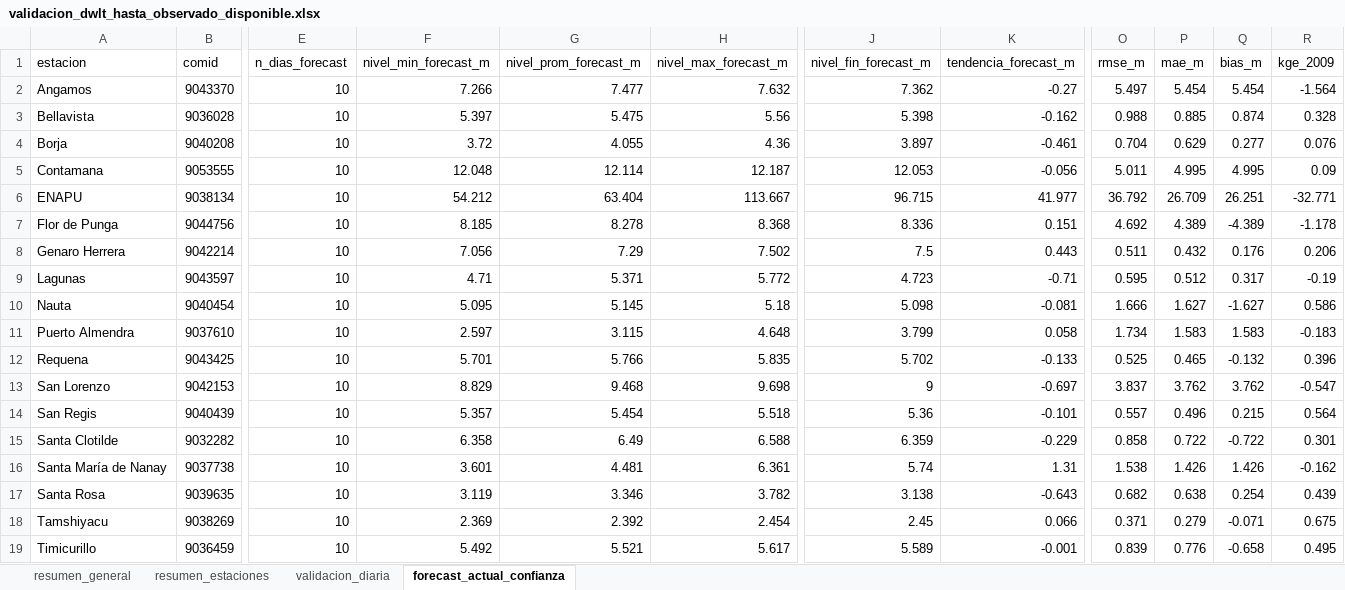
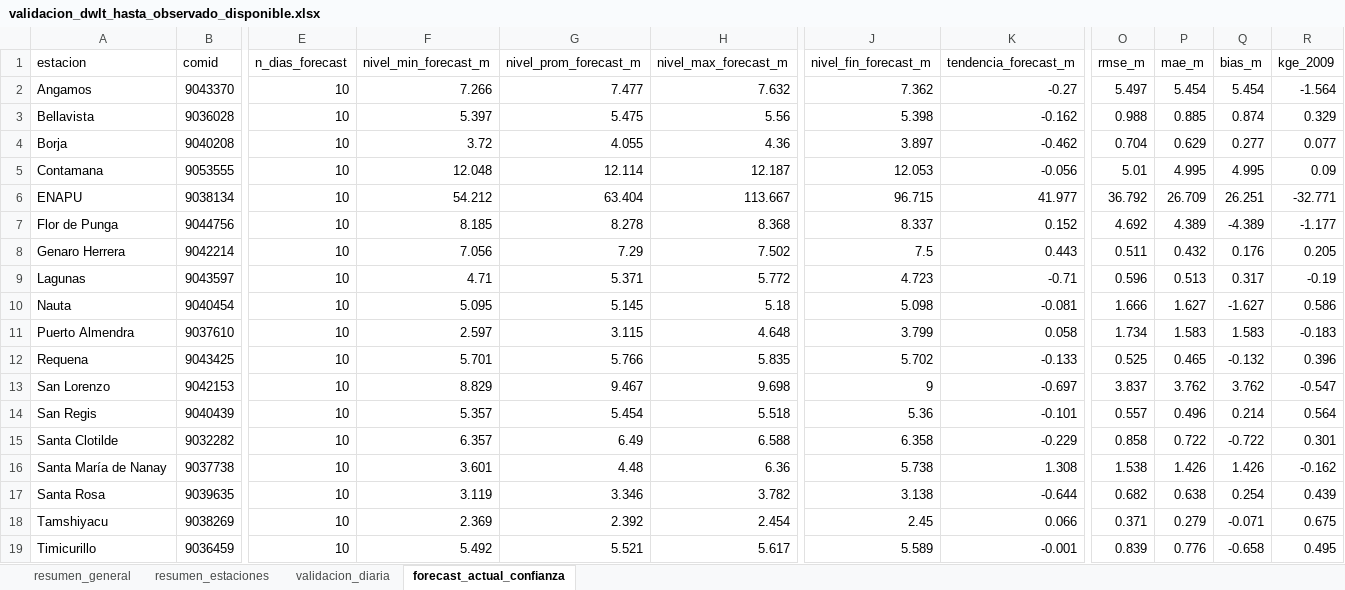
Before and after one commit to KURONO23/LoretoNivelesaCaudales, an Excel workbook: outputs/validacion_dwlt_hasta_observado_disponible.xlsx, sheet forecast_actual_confianza, drawn as a sheet; only a part is shown, gaps mark what is left out; values as stored, in another font and other column widths than the file's, no borders; the diff names each change by its address in the sheet, - before the commit and + after, or states it on an @@ line.

```diff
--- a/outputs/validacion_dwlt_hasta_observado_disponible.xlsx (sheet forecast_actual_confianza)
+++ b/outputs/validacion_dwlt_hasta_observado_disponible.xlsx (sheet forecast_actual_confianza)
-R3 (kge_2009): 0.328
+R3 (kge_2009): 0.329
-K4 (tendencia_forecast_m): -0.461
+K4 (tendencia_forecast_m): -0.462
-R4 (kge_2009): 0.076
+R4 (kge_2009): 0.077
-O5 (rmse_m): 5.011
+O5 (rmse_m): 5.01
-J7 (nivel_fin_forecast_m): 8.336
+J7 (nivel_fin_forecast_m): 8.337
-K7 (tendencia_forecast_m): 0.151
+K7 (tendencia_forecast_m): 0.152
-R7 (kge_2009): -1.178
+R7 (kge_2009): -1.177
-R8 (kge_2009): 0.206
+R8 (kge_2009): 0.205
-O9 (rmse_m): 0.595
+O9 (rmse_m): 0.596
-P9 (mae_m): 0.512
+P9 (mae_m): 0.513
-G13 (nivel_prom_forecast_m): 9.468
+G13 (nivel_prom_forecast_m): 9.467
-Q14 (bias_m): 0.215
+Q14 (bias_m): 0.214
-F15 (nivel_min_forecast_m): 6.358
+F15 (nivel_min_forecast_m): 6.357
-J15 (nivel_fin_forecast_m): 6.359
+J15 (nivel_fin_forecast_m): 6.358
-G16 (nivel_prom_forecast_m): 4.481
+G16 (nivel_prom_forecast_m): 4.48
-H16 (nivel_max_forecast_m): 6.361
+H16 (nivel_max_forecast_m): 6.36
-J16 (nivel_fin_forecast_m): 5.74
+J16 (nivel_fin_forecast_m): 5.738
-K16 (tendencia_forecast_m): 1.31
+K16 (tendencia_forecast_m): 1.308
-K17 (tendencia_forecast_m): -0.643
+K17 (tendencia_forecast_m): -0.644
```
Also changed, not shown: sheet validacion_diaria, sheet resumen_estaciones, sheet resumen_general, outputs/metricas_dwlt_estaciones.xlsx, outputs/pronostico_nivel_7dias_estaciones.xlsx, 10 other files.
